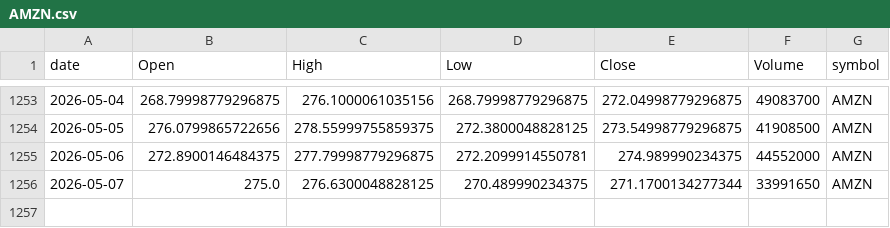
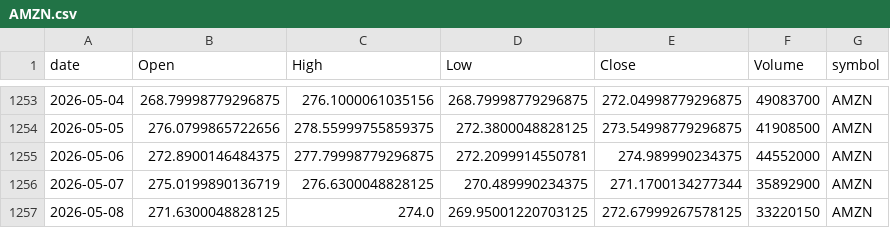
Before and after one commit to jauresfranck/pipeline_donnes-collectes_nettoye, a CSV file: data/AMZN.csv, drawn as a sheet; only a part is shown, gaps mark what is left out.

```diff
--- a/data/AMZN.csv
+++ b/data/AMZN.csv
@@ -1255,2 +1255,3 @@ date,Open,High,Low,Close,Volume,symbol
 2026-05-06,272.8900146484375,277.79998779296875,272.2099914550781,274.989990234375,44552000,AMZN
-2026-05-07,275.0,276.6300048828125,270.489990234375,271.1700134277344,33991650,AMZN
+2026-05-07,275.0199890136719,276.6300048828125,270.489990234375,271.1700134277344,35892900,AMZN
+2026-05-08,271.6300048828125,274.0,269.95001220703125,272.67999267578125,33220150,AMZN
```
Also changed, not shown: data/GOOGL.csv, data/INTC.csv, 27 other files.
